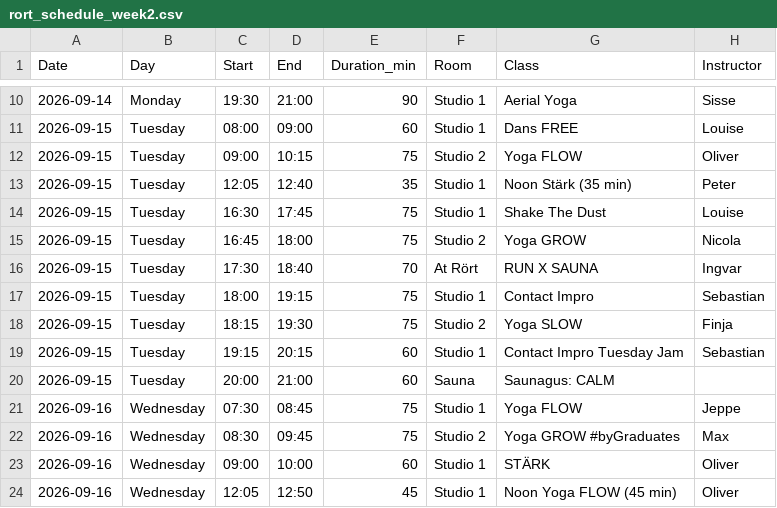
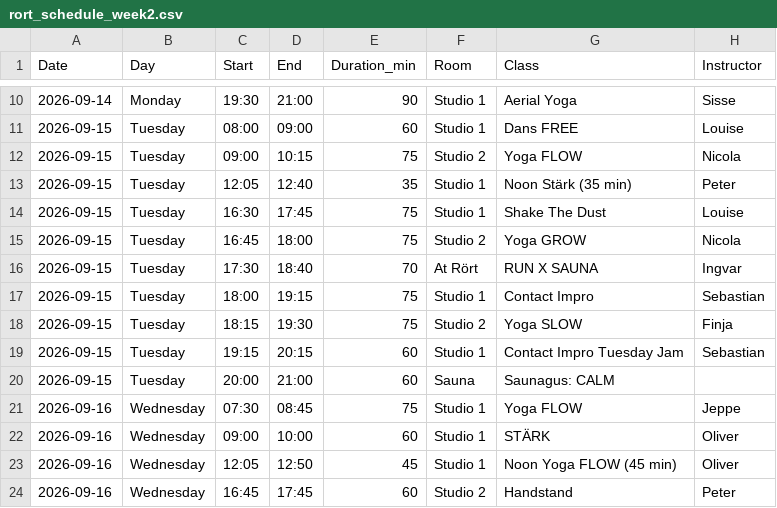
Before and after one commit to FreddyAngelo/rort-calendar, a CSV file: data/rort_schedule_week2.csv, drawn as a sheet; only a part is shown, gaps mark what is left out; the shorter side is filled out with more unchanged rows.

```diff
--- a/data/rort_schedule_week2.csv
+++ b/data/rort_schedule_week2.csv
@@ -11,3 +11,3 @@ Date,Day,Start,End,Duration_min,Room,Class,Instructor
 2026-09-15,Tuesday,08:00,09:00,60,Studio 1,Dans FREE,Louise
-2026-09-15,Tuesday,09:00,10:15,75,Studio 2,Yoga FLOW,Oliver
+2026-09-15,Tuesday,09:00,10:15,75,Studio 2,Yoga FLOW,Nicola
 2026-09-15,Tuesday,12:05,12:40,35,Studio 1,Noon Stärk (35 min),Peter
@@ -21,3 +21,2 @@ Date,Day,Start,End,Duration_min,Room,Class,Instructor
 2026-09-16,Wednesday,07:30,08:45,75,Studio 1,Yoga FLOW,Jeppe
-2026-09-16,Wednesday,08:30,09:45,75,Studio 2,Yoga GROW #byGraduates,Max
 2026-09-16,Wednesday,09:00,10:00,60,Studio 1,STÄRK,Oliver
```
Also changed, not shown: data/rort_schedule_week9.csv.
